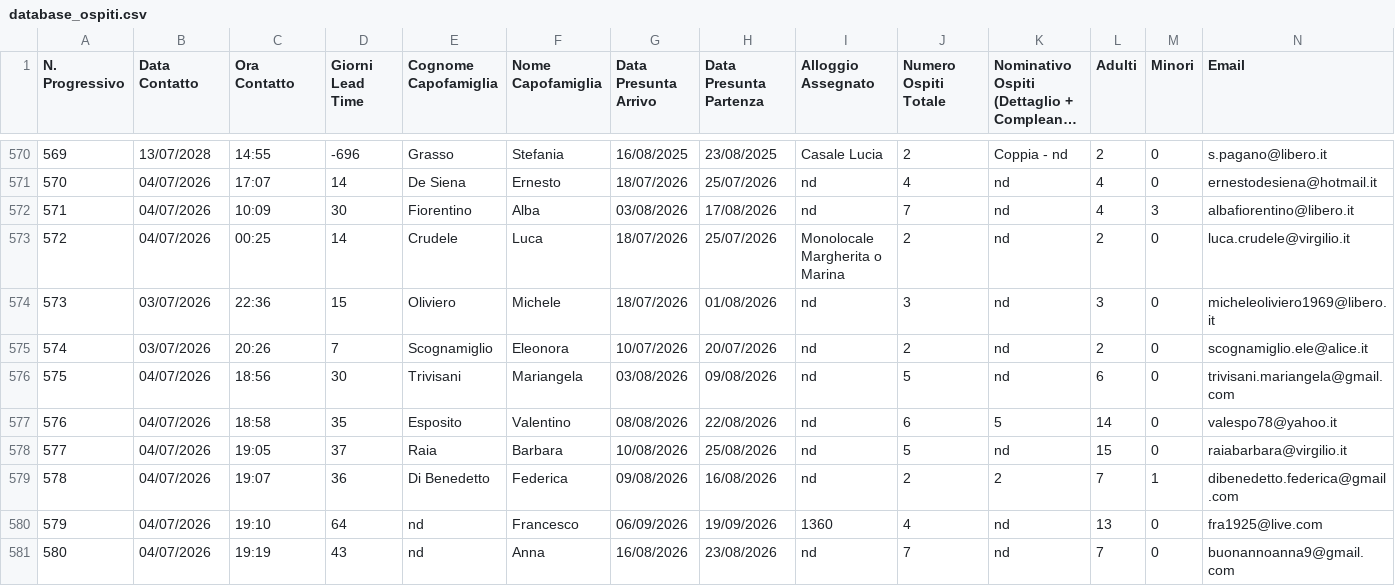
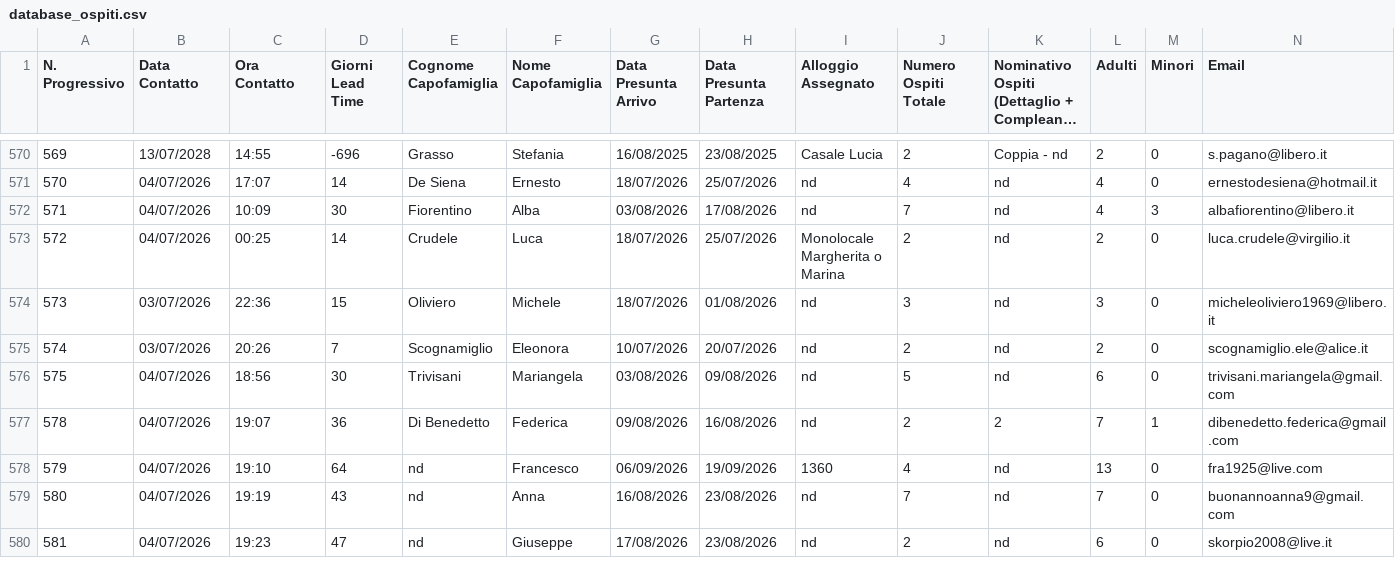
Before and after one commit to depietromarco65/crm-casa-amici-2026, a CSV file: database_ospiti.csv, drawn as a sheet; only a part is shown, gaps mark what is left out; the shorter side is filled out with more unchanged rows; long unchanged cells end in …; rows hold the shown columns only; the diff names each change by its address in the sheet, - before the commit and + after, or states it on an @@ line.

Commit message:
Update database_ospiti.csv

```diff
--- a/database_ospiti.csv
+++ b/database_ospiti.csv
-row 577: 576 | 04/07/2026 | 18:58 | 35 | Esposito | Valentino | 08/08/2026 | 22/08/2026 | nd | 6 | 5 | 14 | 0 | valespo78@yahoo.it
-row 578: 577 | 04/07/2026 | 19:05 | 37 | Raia | Barbara | 10/08/2026 | 25/08/2026 | nd | 5 | nd | 15 | 0 | raiabarbara@virgilio.it
```
